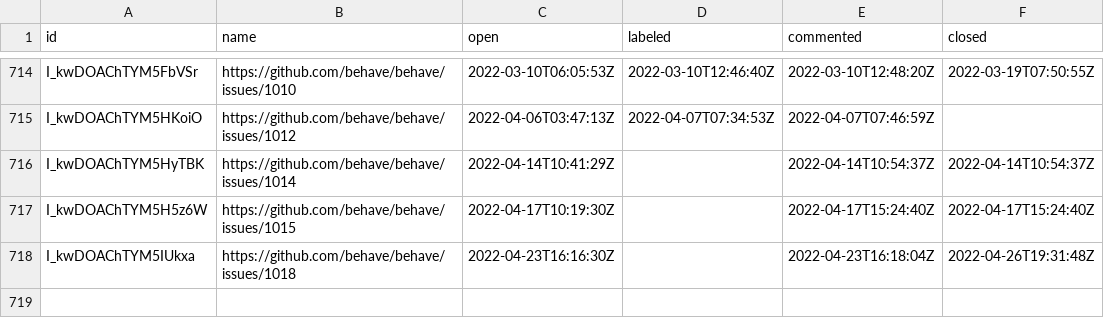
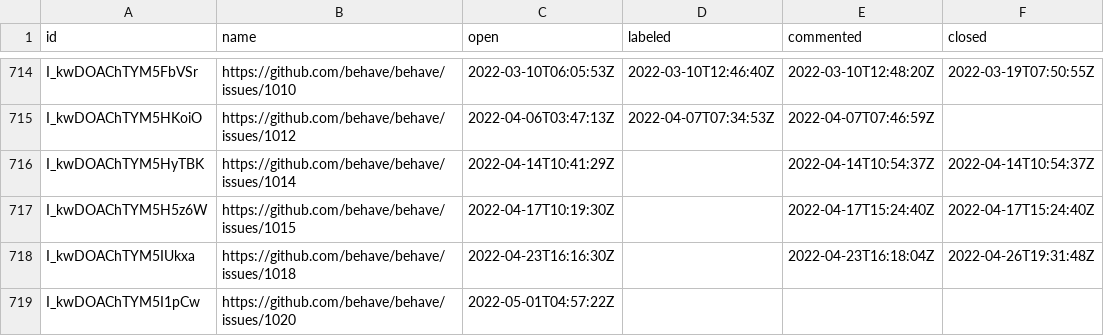
Before and after one commit to oselvar/oselvar-github-metrics, a CSV file: data/behave/behave/issues.csv, drawn as a sheet; only a part is shown, gaps mark what is left out.

```diff
--- a/data/behave/behave/issues.csv
+++ b/data/behave/behave/issues.csv
@@ -718 +718,2 @@ I_kwDOAChTYM5H5z6W,https://github.com/behave/behave/issues/1015,2022-04-17T10:19
 I_kwDOAChTYM5IUkxa,https://github.com/behave/behave/issues/1018,2022-04-23T16:16:30Z,,2022-04-23T16:18:04Z,2022-04-26T19:31:48Z
+I_kwDOAChTYM5I1pCw,https://github.com/behave/behave/issues/1020,2022-05-01T04:57:22Z,,,
```
Also changed, not shown: data/airbnb/visx/pullRequests.csv, 3 other files.
